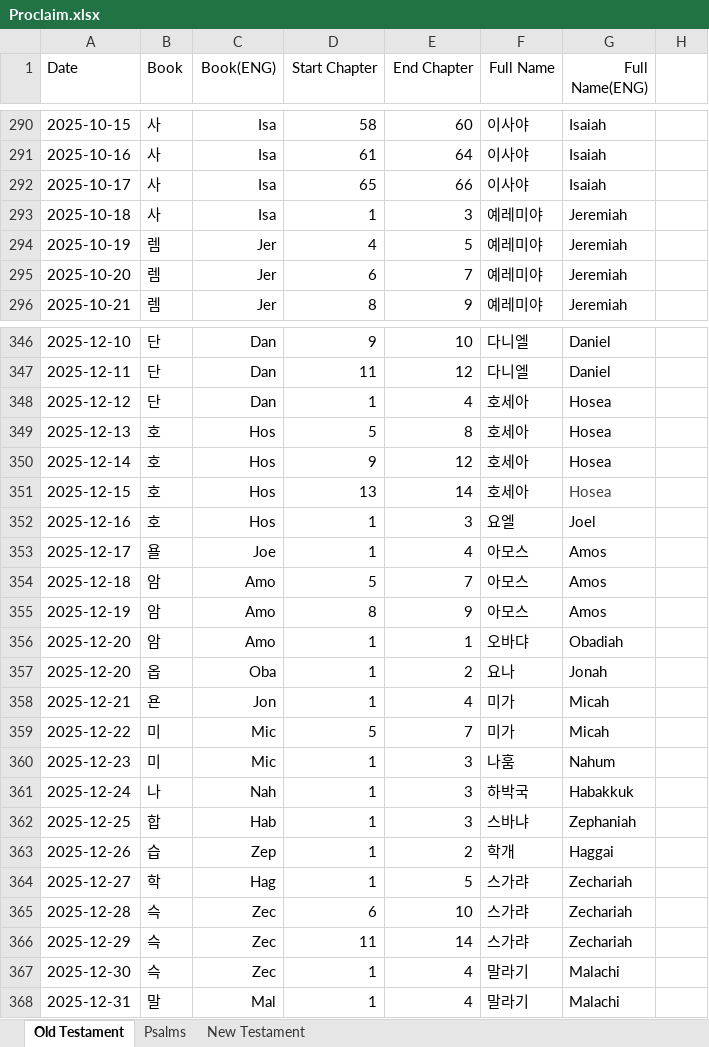
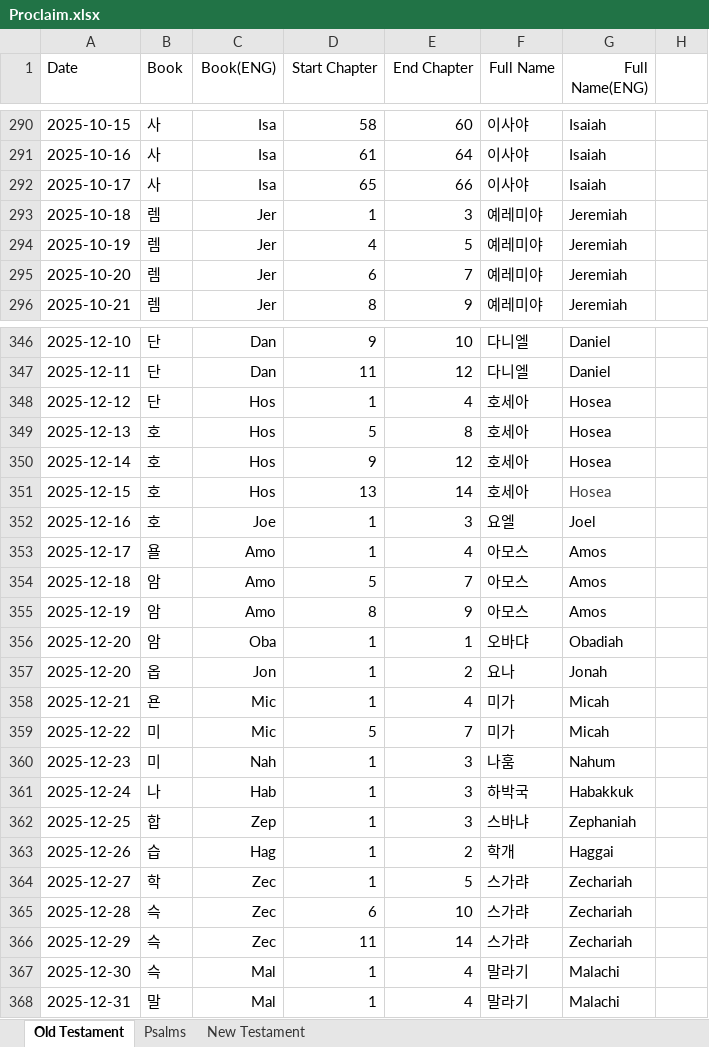
Before and after one commit to RnBly/proclaim-app, an Excel workbook: assets/Proclaim.xlsx, sheet Old Testament, drawn as a sheet; only a part is shown, gaps mark what is left out; values as stored, in another font and other column widths than the file's, no borders; the diff covers the shown part only; the diff names each change by its address in the sheet, - before the commit and + after, or states it on an @@ line.

```diff
--- a/assets/Proclaim.xlsx (sheet Old Testament)
+++ b/assets/Proclaim.xlsx (sheet Old Testament)
-B293 (Book): 사
+B293 (Book): 렘
-C293 (Book(ENG)): Isa
+C293 (Book(ENG)): Jer
-C348 (Book(ENG)): Dan
+C348 (Book(ENG)): Hos
-C352 (Book(ENG)): Hos
+C352 (Book(ENG)): Joe
-C353 (Book(ENG)): Joe
+C353 (Book(ENG)): Amo
-C356 (Book(ENG)): Amo
+C356 (Book(ENG)): Oba
-C357 (Book(ENG)): Oba
+C357 (Book(ENG)): Jon
-C358 (Book(ENG)): Jon
+C358 (Book(ENG)): Mic
-C360 (Book(ENG)): Mic
+C360 (Book(ENG)): Nah
-C361 (Book(ENG)): Nah
+C361 (Book(ENG)): Hab
-C362 (Book(ENG)): Hab
+C362 (Book(ENG)): Zep
-C363 (Book(ENG)): Zep
+C363 (Book(ENG)): Hag
-C364 (Book(ENG)): Hag
+C364 (Book(ENG)): Zec
-C367 (Book(ENG)): Zec
+C367 (Book(ENG)): Mal
```
Also changed, not shown: 3 edited cells elsewhere in this sheet, sheet Psalms, 5 other files.
